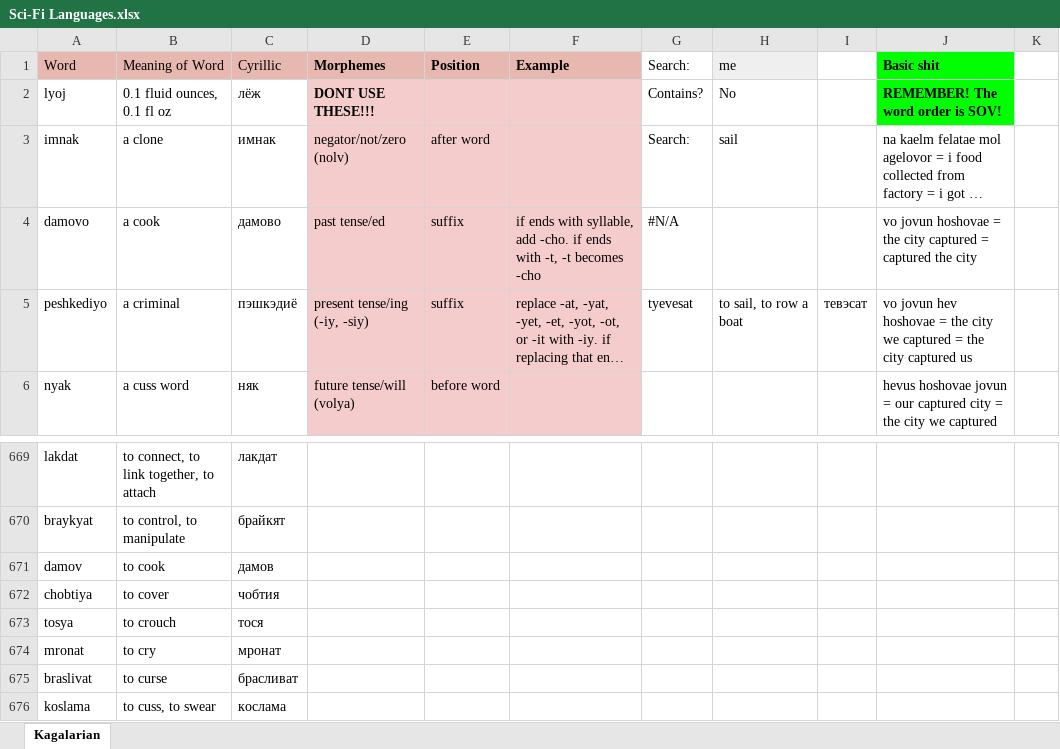
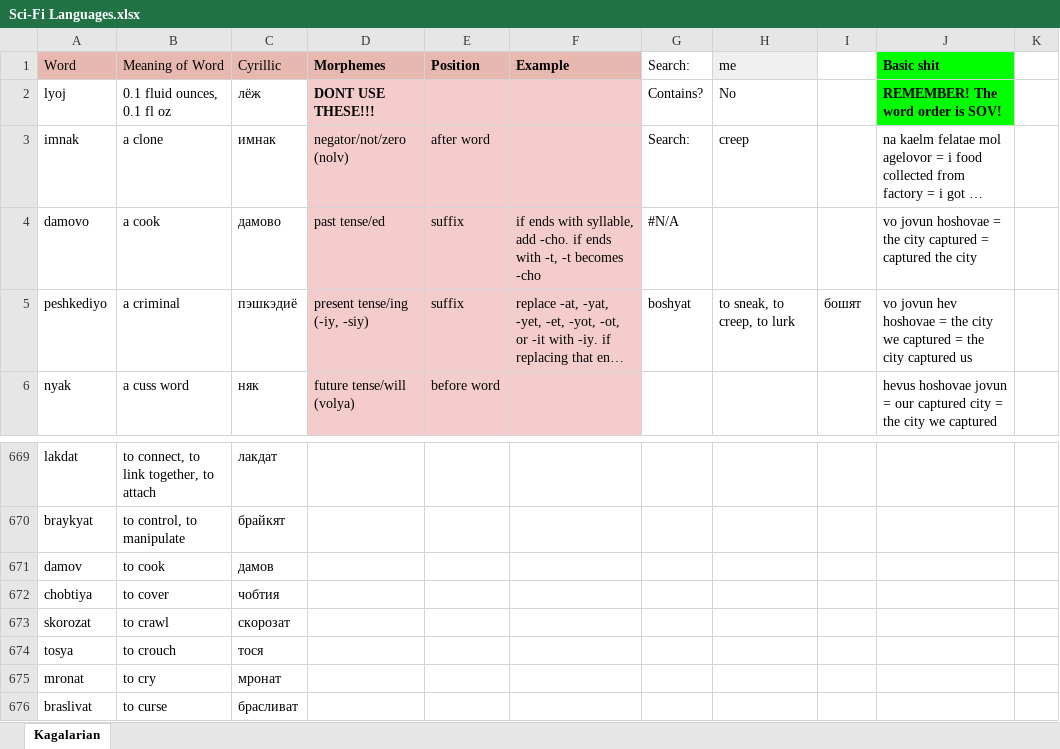
Before and after one commit to Oneo64/Starlattice, an Excel workbook: Conlangs/Sci-Fi Languages.xlsx, sheet Kagalarian, drawn as a sheet; only a part is shown, gaps mark what is left out; the shorter side is filled out with more unchanged rows; long unchanged cells end in …; values as stored, in another font and other column widths than the file's, no borders; charts and pictures not drawn; the diff names each change by its address in the sheet, - before the commit and + after, or states it on an @@ line.

Commit message:
Update Sci-Fi Languages.xlsx

```diff
--- a/Conlangs/Sci-Fi Languages.xlsx (sheet Kagalarian)
+++ b/Conlangs/Sci-Fi Languages.xlsx (sheet Kagalarian)
-H3 (me): sail
+H3 (me): creep
-G5 (Search:): tyevesat
+G5 (Search:): boshyat
-H5 (me): to sail, to row a boat
+H5 (me): to sneak, to creep, to lurk
-I5: тевэсат
+I5: бошят
+row 673: skorozat | to crawl | скорозат
```
